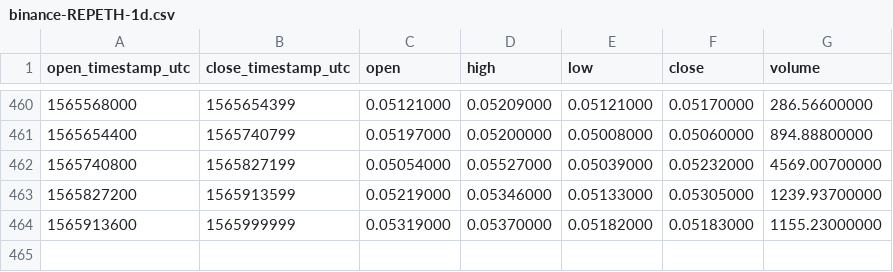
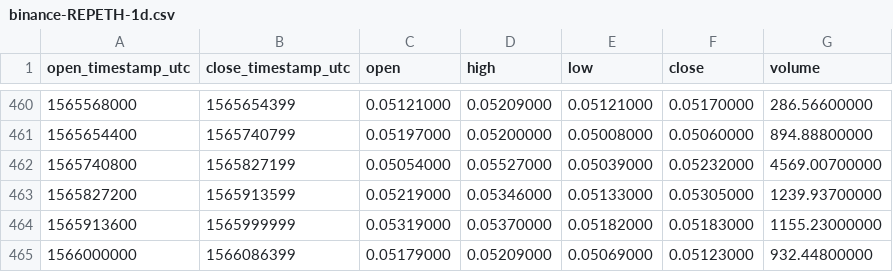
Before and after one commit to cryptobigbro/binance-REPETH, a CSV file: binance-REPETH-1d.csv, drawn as a sheet; only a part is shown, gaps mark what is left out.

```diff
--- a/binance-REPETH-1d.csv
+++ b/binance-REPETH-1d.csv
@@ -464 +464,2 @@ open_timestamp_utc,close_timestamp_utc,open,high,low,close,volume
 1565913600,1565999999,0.05319000,0.05370000,0.05182000,0.05183000,1155.23000000
+1566000000,1566086399,0.05179000,0.05209000,0.05069000,0.05123000,932.44800000
```
Also changed, not shown: binance-REPETH-1h.csv.
